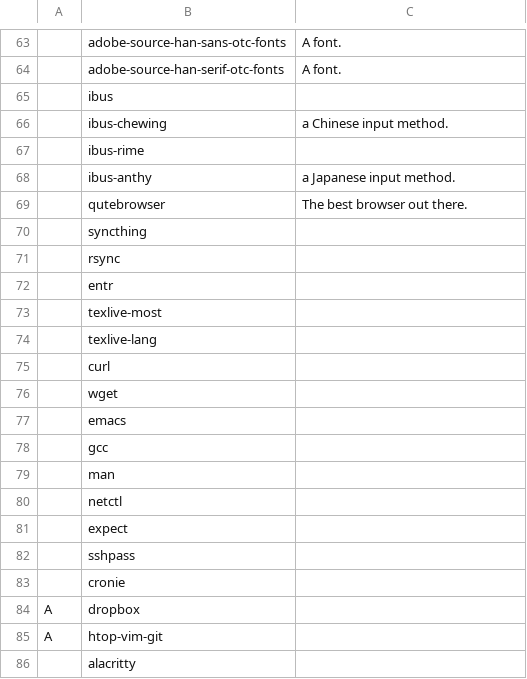
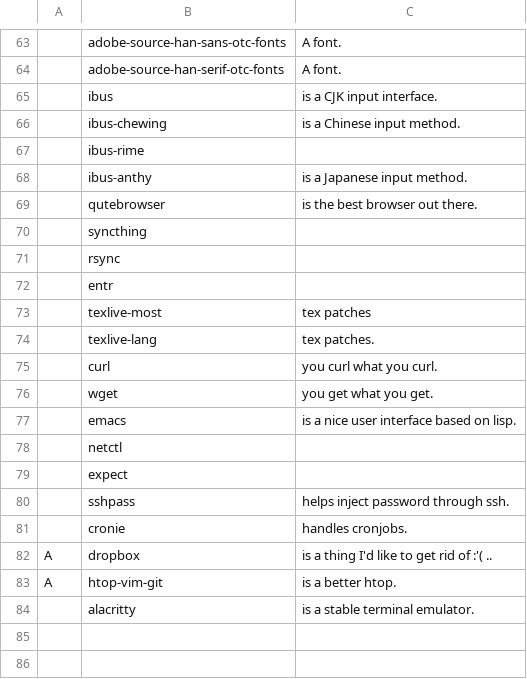
Before and after one commit to jcguu95/JARBS, a CSV file: aux/progs.csv, drawn as a sheet; only a part is shown, gaps mark what is left out; removed rows and columns are numbered as before the commit, all else as after; the diff names each change by its address in the sheet, - before the commit and + after, or states it on an @@ line.

Commit message:
added descriptions for some packages

```diff
--- a/aux/progs.csv
+++ b/aux/progs.csv
-C65: (empty)
+C65: is a CJK input interface.
-C66: a Chinese input method.
+C66: is a Chinese input method.
-C68: a Japanese input method.
+C68: is a Japanese input method.
-C69: The best browser out there.
+C69: is the best browser out there.
-C73: (empty)
+C73: tex patches
-C74: (empty)
+C74: tex patches.
-C75: (empty)
+C75: you curl what you curl.
-C76: (empty)
+C76: you get what you get.
-C77: (empty)
+C77: is a nice user interface based on lisp.
-row 78:  | gcc
-row 79:  | man
-C80: (empty)
+C80: helps inject password through ssh.
-C81: (empty)
+C81: handles cronjobs.
-C82: (empty)
+C82: is a thing I'd like to get rid of :'( ..
-C83: (empty)
+C83: is a better htop.
-C84: (empty)
+C84: is a stable terminal emulator.
```
